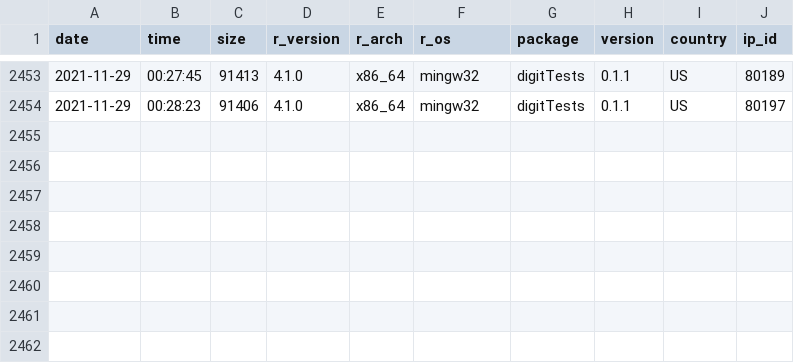
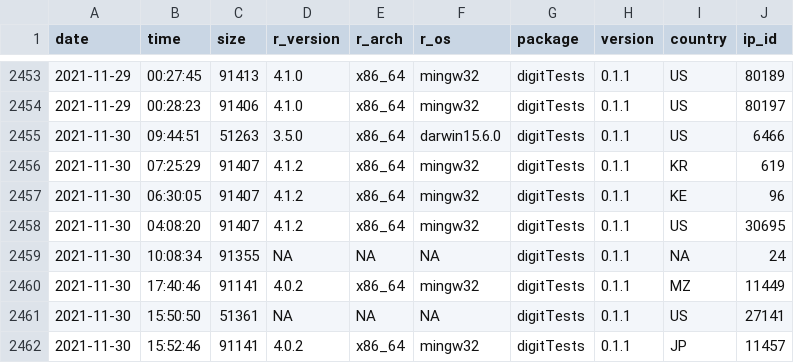
Before and after one commit to koenderks/digitTests, a CSV file: man/figures/readme/worldmap/downloads.csv, drawn as a sheet; only a part is shown, gaps mark what is left out; the diff names each change by its address in the sheet, - before the commit and + after, or states it on an @@ line.

```diff
--- a/man/figures/readme/worldmap/downloads.csv
+++ b/man/figures/readme/worldmap/downloads.csv
+row 2455: 2021-11-30 | 09:44:51 | 51263 | 3.5.0 | x86_64 | darwin15.6.0 | digitTests | 0.1.1 | US | 6466
+row 2456: 2021-11-30 | 07:25:29 | 91407 | 4.1.2 | x86_64 | mingw32 | digitTests | 0.1.1 | KR | 619
+row 2457: 2021-11-30 | 06:30:05 | 91407 | 4.1.2 | x86_64 | mingw32 | digitTests | 0.1.1 | KE | 96
+row 2458: 2021-11-30 | 04:08:20 | 91407 | 4.1.2 | x86_64 | mingw32 | digitTests | 0.1.1 | US | 30695
+row 2459: 2021-11-30 | 10:08:34 | 91355 | NA | NA | NA | digitTests | 0.1.1 | NA | 24
+row 2460: 2021-11-30 | 17:40:46 | 91141 | 4.0.2 | x86_64 | mingw32 | digitTests | 0.1.1 | MZ | 11449
+row 2461: 2021-11-30 | 15:50:50 | 51361 | NA | NA | NA | digitTests | 0.1.1 | US | 27141
+row 2462: 2021-11-30 | 15:52:46 | 91141 | 4.0.2 | x86_64 | mingw32 | digitTests | 0.1.1 | JP | 11457
```
Also changed, not shown: 1 other file.
